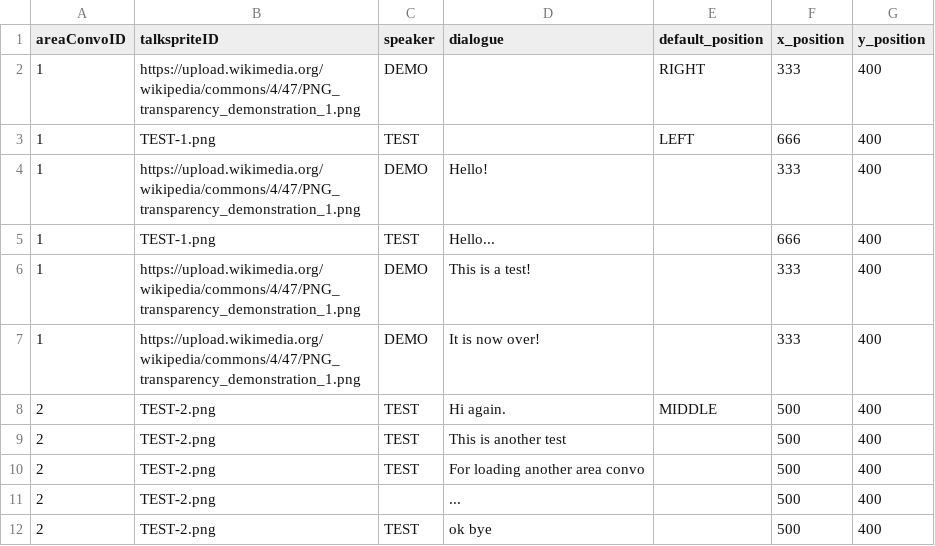
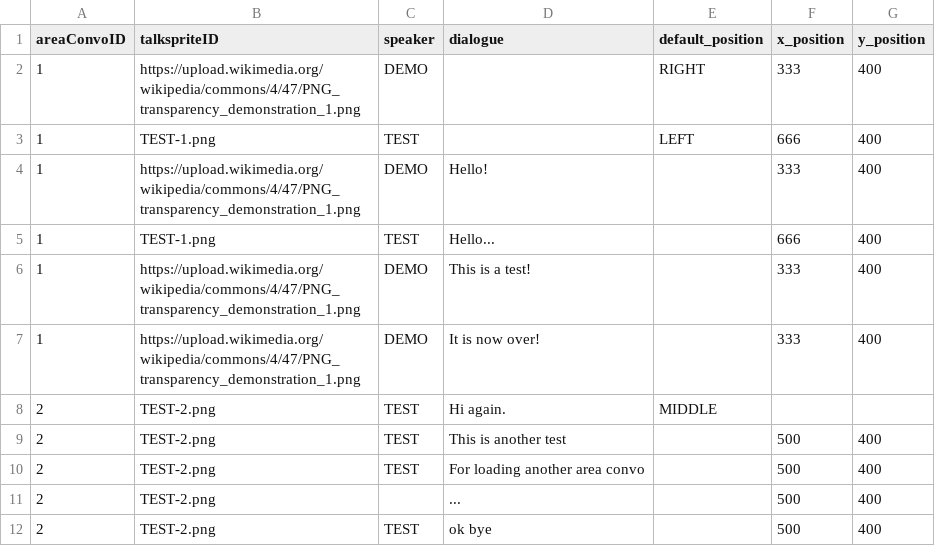
Before and after one commit to entomologist1/ttwopjsk, a CSV file: demo_image.csv, drawn as a sheet.

Commit message:
Update demo_image.csv

```diff
--- a/demo_image.csv
+++ b/demo_image.csv
@@ -7,3 +7,3 @@ areaConvoID,talkspriteID,speaker,dialogue,default_position,x_position,y_position
 1,https://upload.wikimedia.org/wikipedia/commons/4/47/PNG_transparency_demonstration_1.png,DEMO,It is now over!,,333,400
-2,TEST-2.png,TEST,Hi again.,MIDDLE,500,400
+2,TEST-2.png,TEST,Hi again.,MIDDLE, ,
 2,TEST-2.png,TEST,This is another test,,500,400
```
